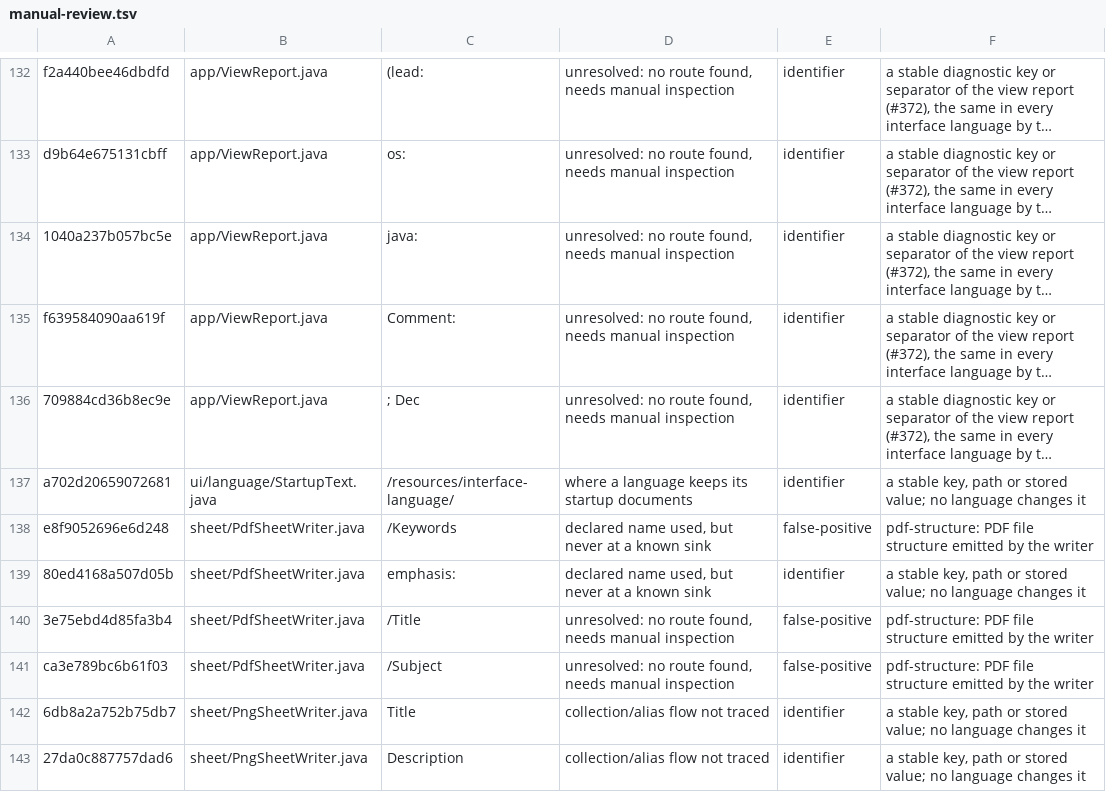
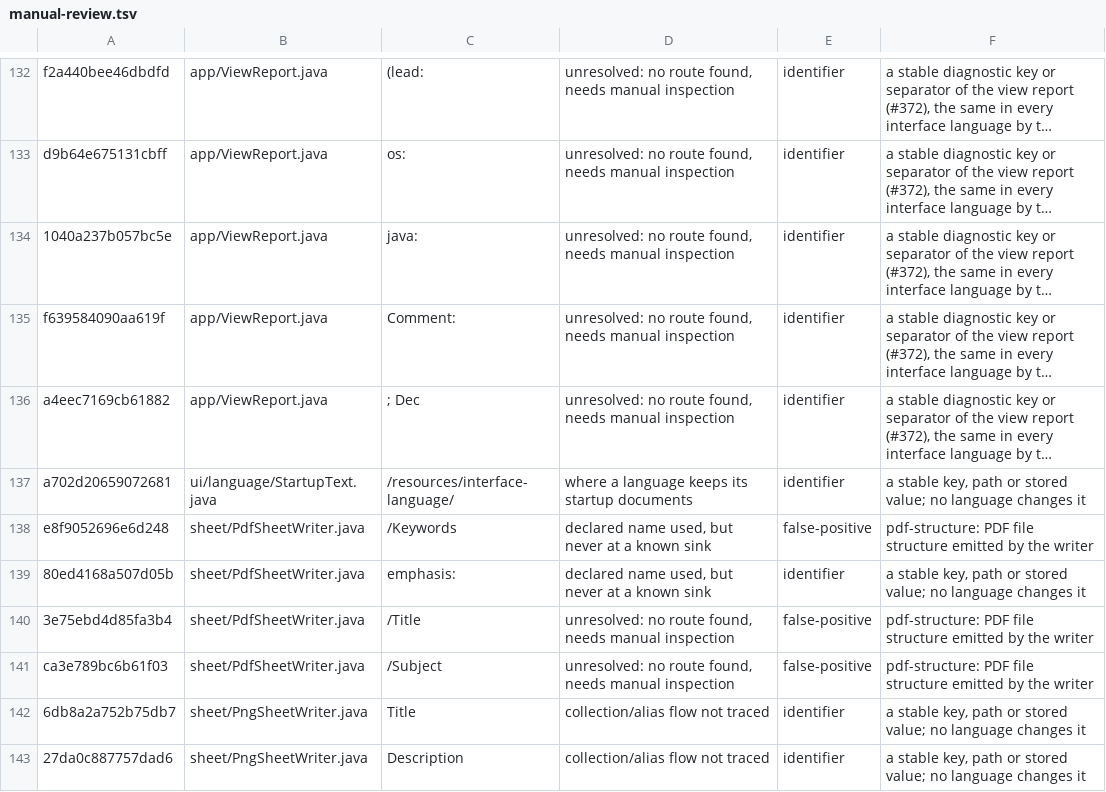
Before and after one commit to Aha43/JUranometria, a TSV file: docs/studies/language-ledger/manual-review.tsv, drawn as a sheet; only a part is shown, gaps mark what is left out; long unchanged cells end in …; the diff names each change by its address in the sheet, - before the commit and + after, or states it on an @@ line.

```diff
--- a/docs/studies/language-ledger/manual-review.tsv
+++ b/docs/studies/language-ledger/manual-review.tsv
-A136: 709884cd36b8ec9e
+A136: a4eec7169cb61882
```
Also changed, not shown: 3 other files.
